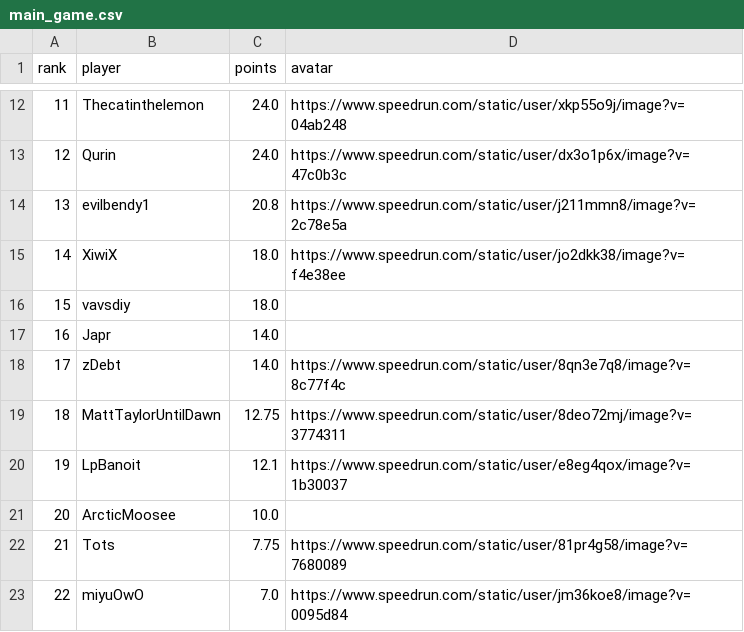
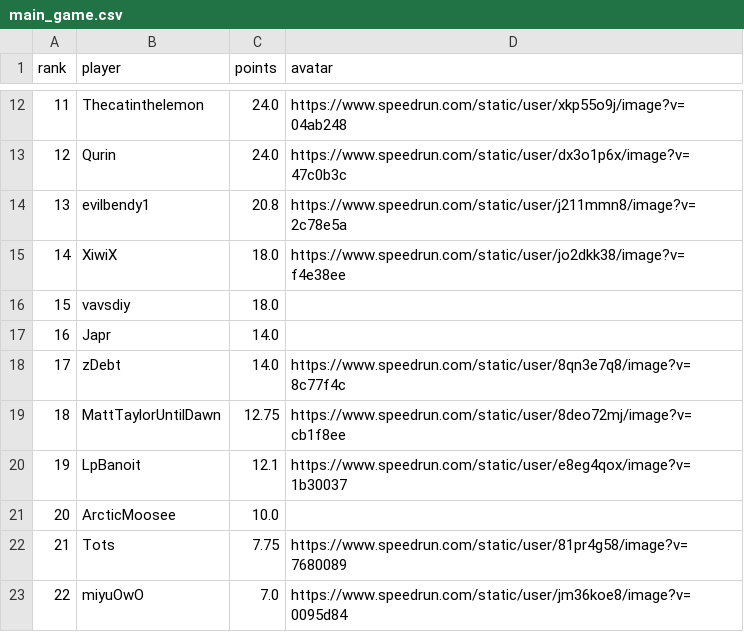
Before and after one commit to BGSW-dev/ReanimaHub, a CSV file: main_game.csv, drawn as a sheet; only a part is shown, gaps mark what is left out.

```diff
--- a/main_game.csv
+++ b/main_game.csv
@@ -18,3 +18,3 @@ rank,player,points,avatar
 17,zDebt,14.0,https://www.speedrun.com/static/user/8qn3e7q8/image?v=8c77f4c
-18,MattTaylorUntilDawn,12.75,https://www.speedrun.com/static/user/8deo72mj/image?v=3774311
+18,MattTaylorUntilDawn,12.75,https://www.speedrun.com/static/user/8deo72mj/image?v=cb1f8ee
 19,LpBanoit,12.1,https://www.speedrun.com/static/user/e8eg4qox/image?v=1b30037
```
Also changed, not shown: 1 other file.
